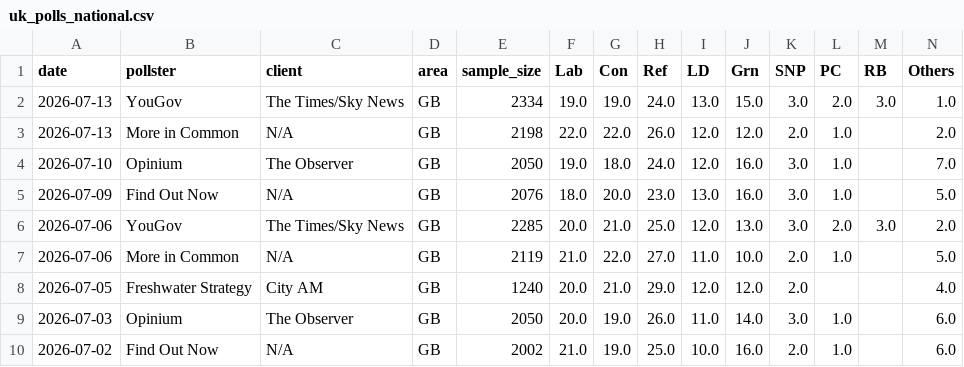
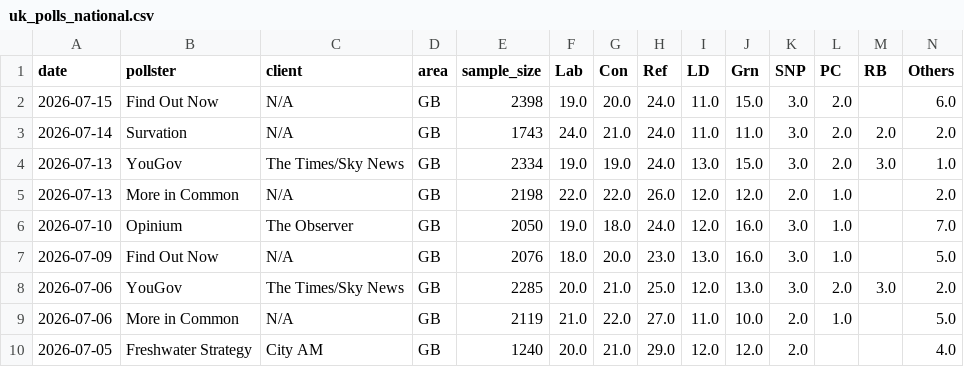
Before and after one commit to agoldhammer/UKPolls, a CSV file: data/uk_polls_national.csv, drawn as a sheet; only a part is shown; the shorter side is filled out with more unchanged rows; rows hold the shown columns only; the diff names each change by its address in the sheet, - before the commit and + after, or states it on an @@ line.

Commit message:
Add Find Out Now (fieldwork Jul 15 2026) and Survation (fieldwork Jul 10-14 2026) polls

```diff
--- a/data/uk_polls_national.csv
+++ b/data/uk_polls_national.csv
+row 2: 2026-07-15 | Find Out Now | N/A | GB | 2398 | 19.0 | 20.0 | 24.0 | 11.0 | 15.0 | 3.0 | 2.0 |  | 6.0
+row 3: 2026-07-14 | Survation | N/A | GB | 1743 | 24.0 | 21.0 | 24.0 | 11.0 | 11.0 | 3.0 | 2.0 | 2.0 | 2.0
```
Also changed, not shown: 4 other files.
